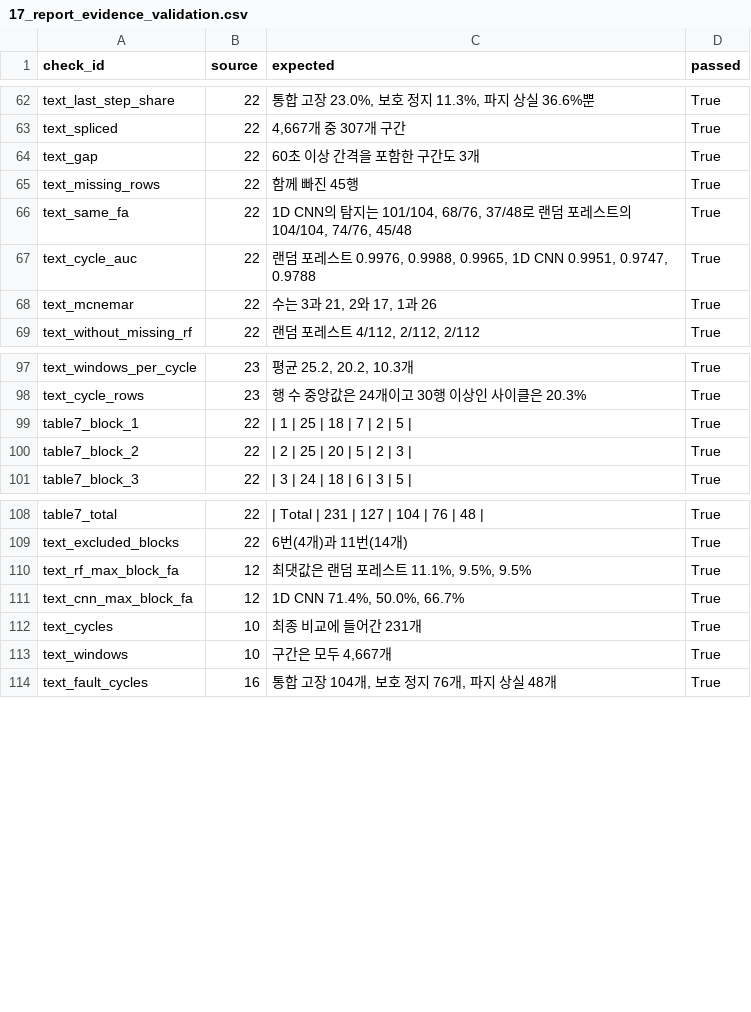
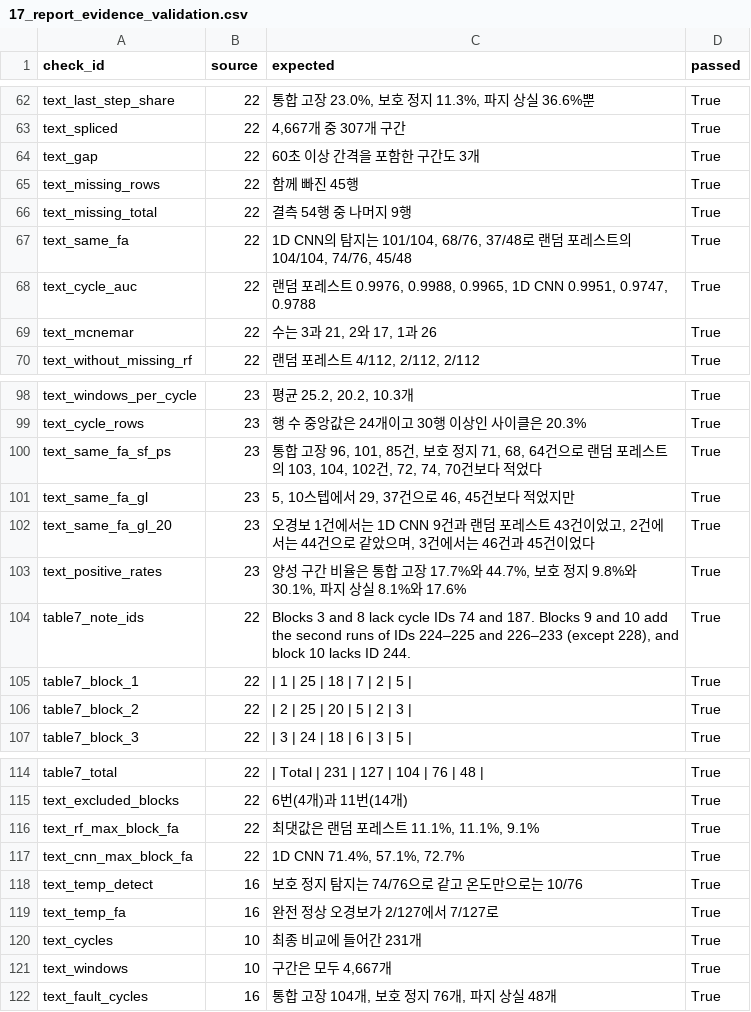
Before and after one commit to kzming2007/UR3_Cobot_ML, a CSV file: research/outputs/17_report_evidence_validation.csv, drawn as a sheet; only a part is shown, gaps mark what is left out.

```diff
--- a/research/outputs/17_report_evidence_validation.csv
+++ b/research/outputs/17_report_evidence_validation.csv
@@ -65,2 +65,3 @@ text_gap,22,60초 이상 간격을 포함한 구간도 3개,True
 text_missing_rows,22,함께 빠진 45행,True
+text_missing_total,22,결측 54행 중 나머지 9행,True
 text_same_fa,22,"1D CNN의 탐지는 101/104, 68/76, 37/48로 랜덤 포레스트의 104/104, 74/76, 45/48",True
@@ -98,2 +99,7 @@ text_windows_per_cycle,23,"평균 25.2, 20.2, 10.3개",True
 text_cycle_rows,23,행 수 중앙값은 24개이고 30행 이상인 사이클은 20.3%,True
+text_same_fa_sf_ps,23,"통합 고장 96, 101, 85건, 보호 정지 71, 68, 64건으로 랜덤 포레스트의 103, 104, 102건, 72, 74, 70건보다 적었다",True
+text_same_fa_gl,23,"5, 10스텝에서 29, 37건으로 46, 45건보다 적었지만",True
+text_same_fa_gl_20,23,"오경보 1건에서는 1D CNN 9건과 랜덤 포레스트 43건이었고, 2건에서는 44건으로 같았으며, 3건에서는 46건과 45건이었다",True
+text_positive_rates,23,"양성 구간 비율은 통합 고장 17.7%와 44.7%, 보호 정지 9.8%와 30.1%, 파지 상실 8.1%와 17.6%",True
+table7_note_ids,22,"Blocks 3 and 8 lack cycle IDs 74 and 187. Blocks 9 and 10 add the second runs of IDs 224–225 and 226–233 (except 228), and block 10 lacks ID 244.",True
 table7_block_1,22,| 1 | 25 | 18 | 7 | 2 | 5 |,True
@@ -109,4 +115,6 @@ table7_total,22,| Total | 231 | 127 | 104 | 76 | 48 |,True
 text_excluded_blocks,22,6번(4개)과 11번(14개),True
-text_rf_max_block_fa,12,"최댓값은 랜덤 포레스트 11.1%, 9.5%, 9.5%",True
-text_cnn_max_block_fa,12,"1D CNN 71.4%, 50.0%, 66.7%",True
+text_rf_max_block_fa,22,"최댓값은 랜덤 포레스트 11.1%, 11.1%, 9.1%",True
+text_cnn_max_block_fa,22,"1D CNN 71.4%, 57.1%, 72.7%",True
+text_temp_detect,16,보호 정지 탐지는 74/76으로 같고 온도만으로는 10/76,True
+text_temp_fa,16,완전 정상 오경보가 2/127에서 7/127로,True
 text_cycles,10,최종 비교에 들어간 231개,True
```
Also changed, not shown: research/outputs/22_data_gaps.csv, 16 other files.
